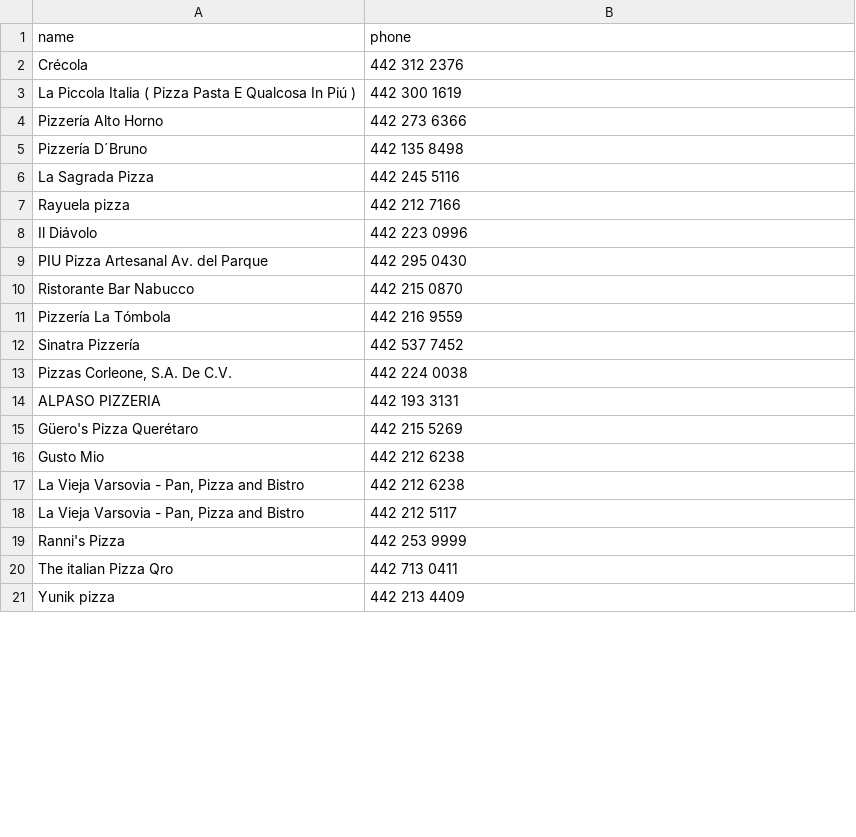
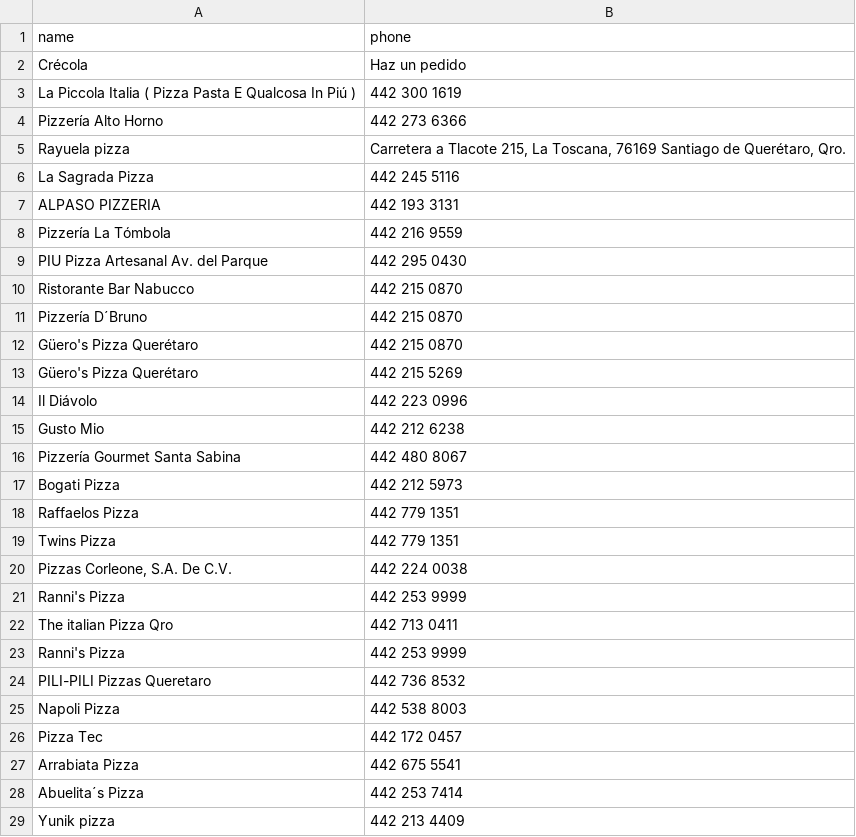
Before and after one commit to EdwinZM/GMB_Scraping, a CSV file: static/results.csv, drawn as a sheet; only a part is shown; the diff covers the shown part only.

```diff
--- a/static/results.csv
+++ b/static/results.csv
@@ -1,21 +1,29 @@
 name, phone
-Crécola,442 312 2376
+Crécola,Haz un pedido
 La Piccola Italia ( Pizza Pasta E Qualcosa In Piú ),442 300 1619
 Pizzería Alto Horno,442 273 6366
-Pizzería D´Bruno,442 135 8498
+Rayuela pizza,"Carretera a Tlacote 215, La Toscana, 76169 Santiago de Querétaro, Qro."
 La Sagrada Pizza,442 245 5116
-Rayuela pizza,442 212 7166
-Il Diávolo,442 223 0996
+ALPASO PIZZERIA,442 193 3131
+Pizzería La Tómbola,442 216 9559
 PIU Pizza Artesanal Av. del Parque,442 295 0430
 Ristorante Bar Nabucco,442 215 0870
-Pizzería La Tómbola,442 216 9559
-Sinatra Pizzería,442 537 7452
+Pizzería D´Bruno,442 215 0870
+Güero's Pizza Querétaro,442 215 0870
+Güero's Pizza Querétaro,442 215 5269
+Il Diávolo,442 223 0996
+Gusto Mio,442 212 6238
+Pizzería Gourmet Santa Sabina,442 480 8067
+Bogati Pizza,442 212 5973
+Raffaelos Pizza,442 779 1351
+Twins Pizza,442 779 1351
 "Pizzas Corleone, S.A. De C.V.",442 224 0038
-ALPASO PIZZERIA,442 193 3131
-Güero's Pizza Querétaro,442 215 5269
-Gusto Mio,442 212 6238
-"La Vieja Varsovia - Pan, Pizza and Bistro",442 212 6238
-"La Vieja Varsovia - Pan, Pizza and Bistro",442 212 5117
 Ranni's Pizza,442 253 9999
 The italian Pizza Qro,442 713 0411
+Ranni's Pizza,442 253 9999
+PILI-PILI Pizzas Queretaro,442 736 8532
+Napoli Pizza,442 538 8003
+Pizza Tec,442 172 0457
+Arrabiata Pizza,442 675 5541
+Abuelita´s Pizza,442 253 7414
 Yunik pizza,442 213 4409
```
Also changed, not shown: 20 added rows, 8 removed rows, 2 moved rows and 2 edited cells elsewhere in this file, 8 other files.
